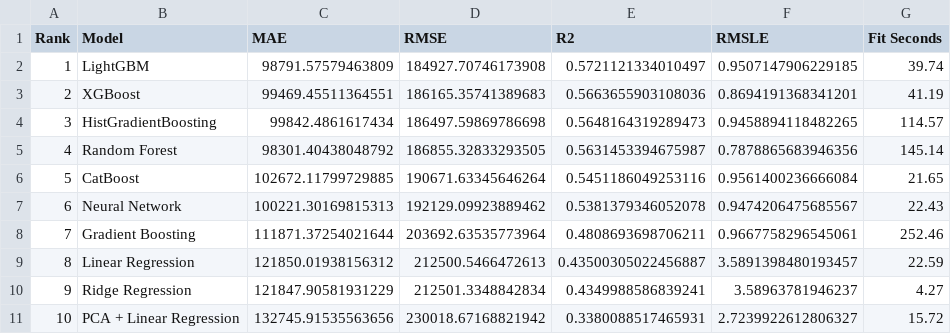
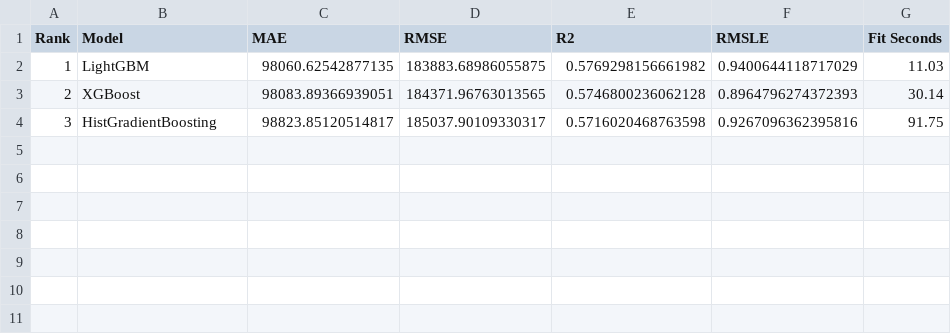
Before and after one commit to kushalkrishnappa/fai-final-project-2026, a CSV file: src/data/model_results.csv, drawn as a sheet.

```diff
--- a/src/data/model_results.csv
+++ b/src/data/model_results.csv
@@ -1,11 +1,4 @@
 Rank,Model,MAE,RMSE,R2,RMSLE,Fit Seconds
-1,LightGBM,98791.57579463809,184927.70746173908,0.5721121334010497,0.9507147906229185,39.74
-2,XGBoost,99469.45511364551,186165.35741389683,0.5663655903108036,0.8694191368341201,41.19
-3,HistGradientBoosting,99842.4861617434,186497.59869786698,0.5648164319289473,0.9458894118482265,114.57
-4,Random Forest,98301.40438048792,186855.32833293505,0.5631453394675987,0.7878865683946356,145.14
-5,CatBoost,102672.11799729885,190671.63345646264,0.5451186049253116,0.9561400236666084,21.65
-6,Neural Network,100221.30169815313,192129.09923889462,0.5381379346052078,0.9474206475685567,22.43
-7,Gradient Boosting,111871.37254021644,203692.63535773964,0.4808693698706211,0.9667758296545061,252.46
-8,Linear Regression,121850.01938156312,212500.5466472613,0.43500305022456887,3.5891398480193457,22.59
-9,Ridge Regression,121847.90581931229,212501.3348842834,0.4349988586839241,3.58963781946237,4.27
-10,PCA + Linear Regression,132745.91535563656,230018.67168821942,0.3380088517465931,2.7239922612806327,15.72
+1,LightGBM,98060.62542877135,183883.68986055875,0.5769298156661982,0.9400644118717029,11.03
+2,XGBoost,98083.89366939051,184371.96763013565,0.5746800236062128,0.8964796274372393,30.14
+3,HistGradientBoosting,98823.85120514817,185037.90109330317,0.5716020468763598,0.9267096362395816,91.75
```
Also changed, not shown: 18 other files.
